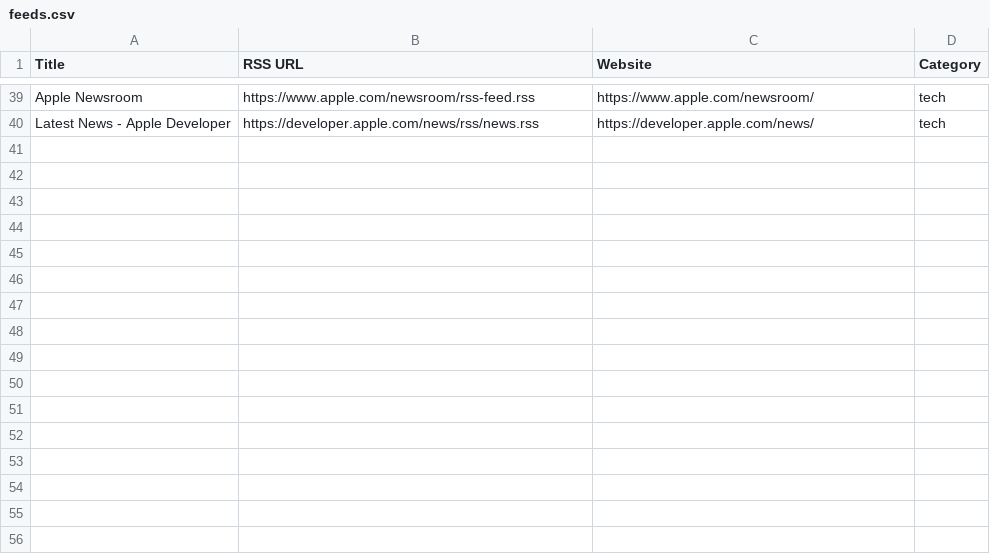
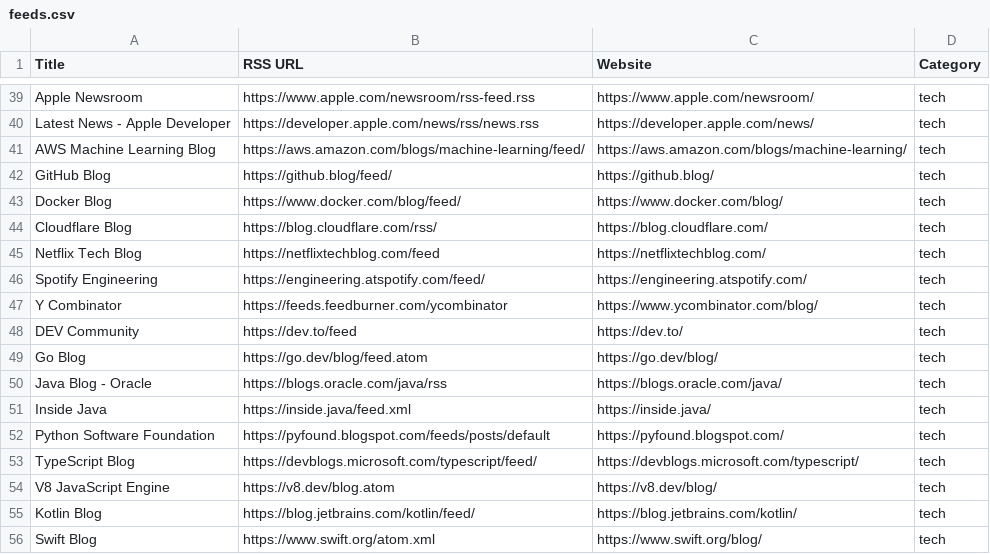
Before and after one commit to geeksbaek/daily-feed, a CSV file: feeds.csv, drawn as a sheet; only a part is shown, gaps mark what is left out; the diff names each change by its address in the sheet, - before the commit and + after, or states it on an @@ line.

```diff
--- a/feeds.csv
+++ b/feeds.csv
+row 41: AWS Machine Learning Blog | https://aws.amazon.com/blogs/machine-learning/feed/ | https://aws.amazon.com/blogs/machine-learning/ | tech
+row 42: GitHub Blog | https://github.blog/feed/ | https://github.blog/ | tech
+row 43: Docker Blog | https://www.docker.com/blog/feed/ | https://www.docker.com/blog/ | tech
+row 44: Cloudflare Blog | https://blog.cloudflare.com/rss/ | https://blog.cloudflare.com/ | tech
+row 45: Netflix Tech Blog | https://netflixtechblog.com/feed | https://netflixtechblog.com/ | tech
+row 46: Spotify Engineering | https://engineering.atspotify.com/feed/ | https://engineering.atspotify.com/ | tech
+row 47: Y Combinator | https://feeds.feedburner.com/ycombinator | https://www.ycombinator.com/blog/ | tech
+row 48: DEV Community | https://dev.to/feed | https://dev.to/ | tech
+row 49: Go Blog | https://go.dev/blog/feed.atom | https://go.dev/blog/ | tech
+row 50: Java Blog - Oracle | https://blogs.oracle.com/java/rss | https://blogs.oracle.com/java/ | tech
+row 51: Inside Java | https://inside.java/feed.xml | https://inside.java/ | tech
+row 52: Python Software Foundation | https://pyfound.blogspot.com/feeds/posts/default | https://pyfound.blogspot.com/ | tech
+row 53: TypeScript Blog | https://devblogs.microsoft.com/typescript/feed/ | https://devblogs.microsoft.com/typescript/ | tech
+row 54: V8 JavaScript Engine | https://v8.dev/blog.atom | https://v8.dev/blog/ | tech
+row 55: Kotlin Blog | https://blog.jetbrains.com/kotlin/feed/ | https://blog.jetbrains.com/kotlin/ | tech
+row 56: Swift Blog | https://www.swift.org/atom.xml | https://www.swift.org/blog/ | tech
```
